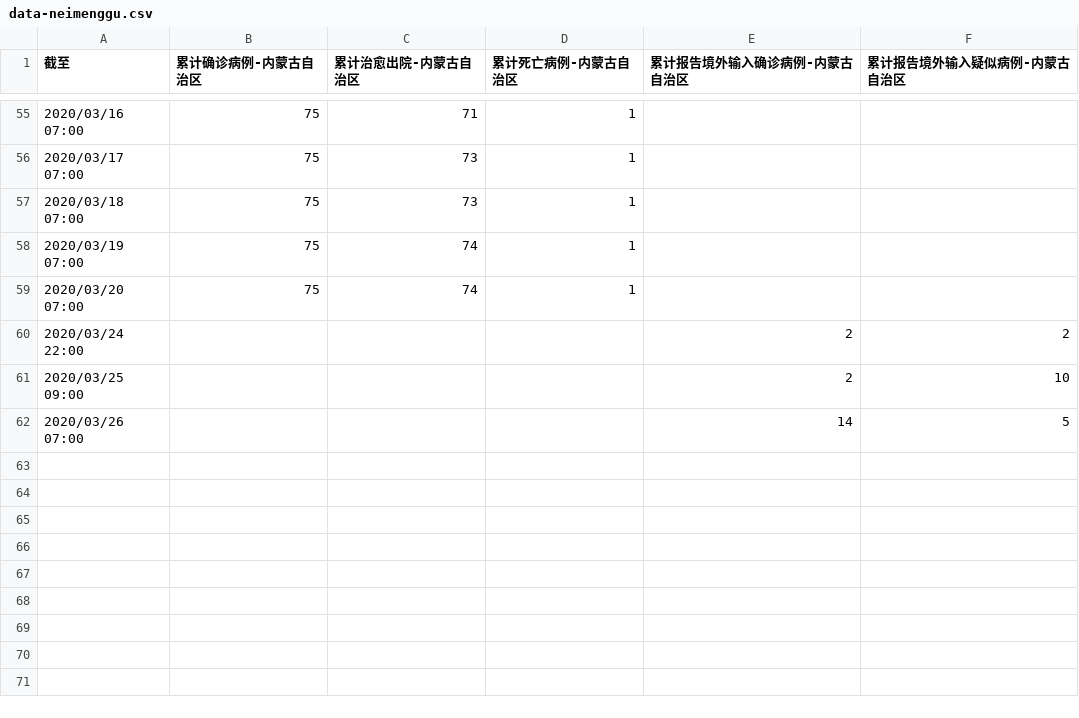
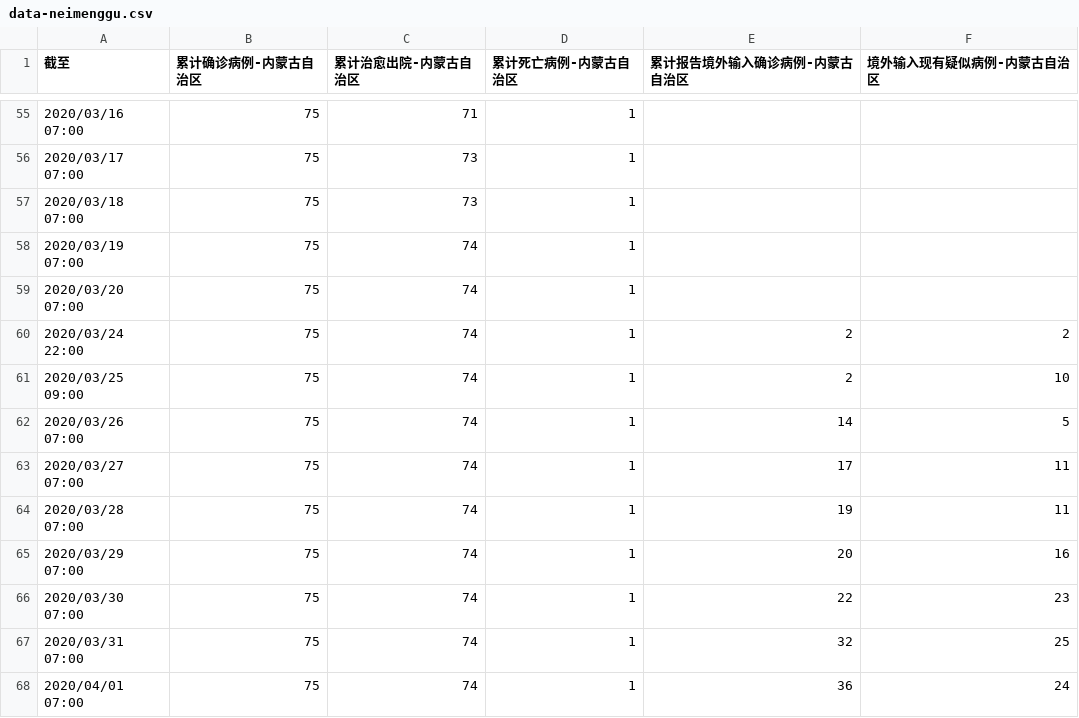
Before and after one commit to nks5117/COVID-19-data, a CSV file: other/data-neimenggu.csv, drawn as a sheet; only a part is shown, gaps mark what is left out; the diff names each change by its address in the sheet, - before the commit and + after, or states it on an @@ line.

```diff
--- a/other/data-neimenggu.csv
+++ b/other/data-neimenggu.csv
-F1: 累计报告境外输入疑似病例-内蒙古自治区
+F1: 境外输入现有疑似病例-内蒙古自治区
-B60:B62 (累计确诊病例-内蒙古自治区): (empty)
+B60:B62 (累计确诊病例-内蒙古自治区): 75
-C60:C62 (累计治愈出院-内蒙古自治区): (empty)
+C60:C62 (累计治愈出院-内蒙古自治区): 74
-D60:D62 (累计死亡病例-内蒙古自治区): (empty)
+D60:D62 (累计死亡病例-内蒙古自治区): 1
+row 63: 2020/03/27 07:00 | 75 | 74 | 1 | 17 | 11
+row 64: 2020/03/28 07:00 | 75 | 74 | 1 | 19 | 11
+row 65: 2020/03/29 07:00 | 75 | 74 | 1 | 20 | 16
+row 66: 2020/03/30 07:00 | 75 | 74 | 1 | 22 | 23
+row 67: 2020/03/31 07:00 | 75 | 74 | 1 | 32 | 25
+row 68: 2020/04/01 07:00 | 75 | 74 | 1 | 36 | 24
```
Also changed, not shown: data-hubei.csv, data-liaoning.csv, 16 other files.
